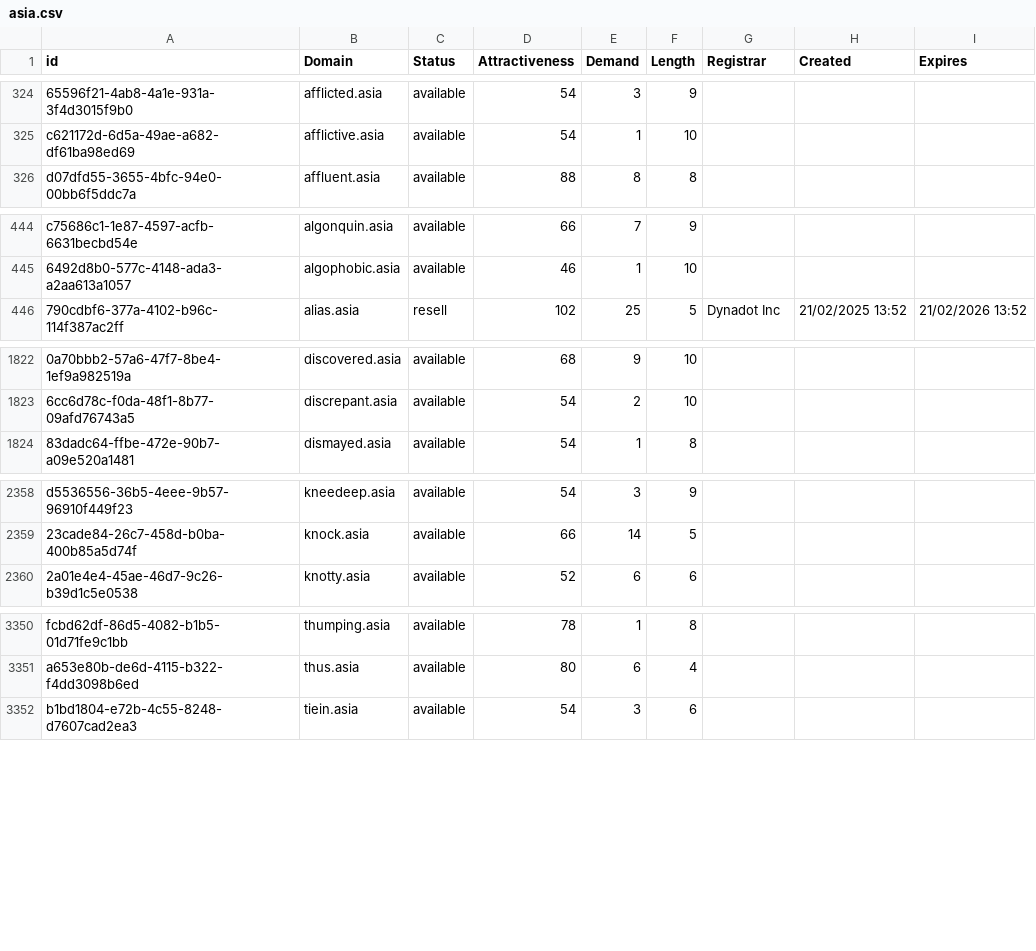
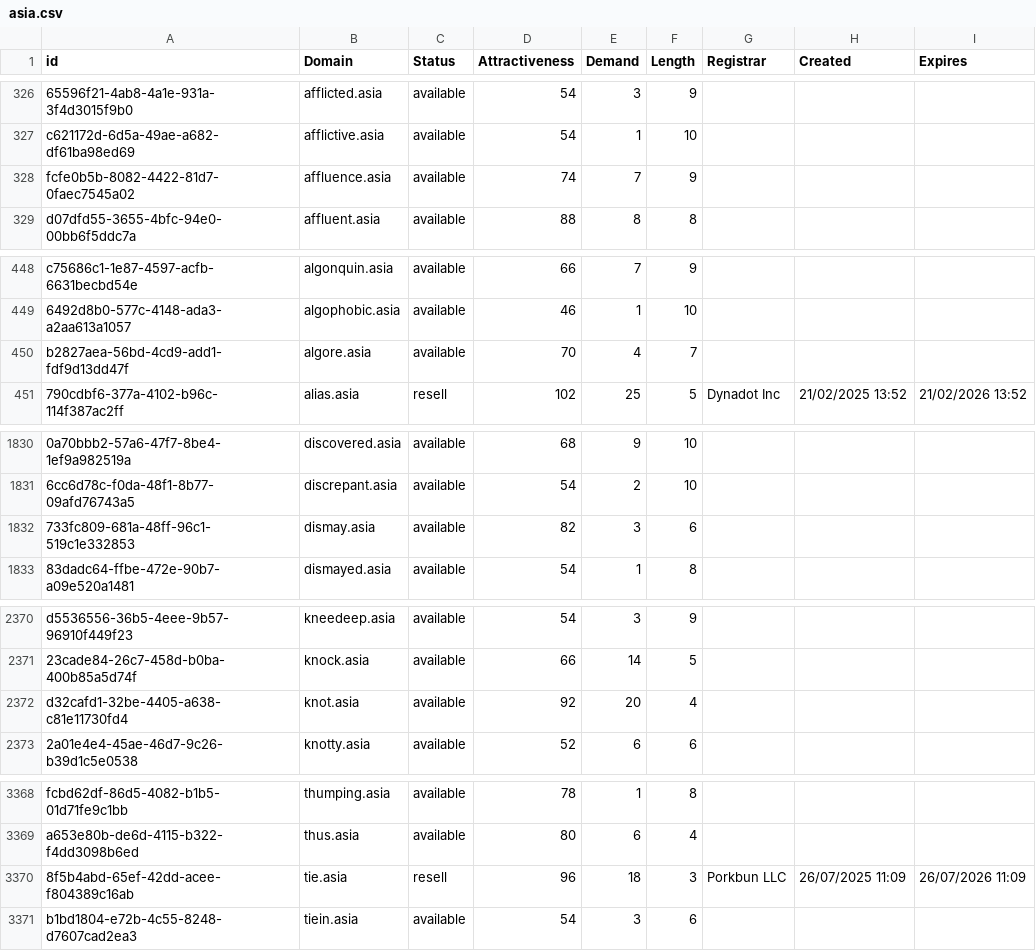
Before and after one commit to UniqueDomains/asia-oneword-domains, a CSV file: asia.csv, drawn as a sheet; only a part is shown, gaps mark what is left out; the diff covers the shown part only; the diff names each change by its address in the sheet, - before the commit and + after, or states it on an @@ line.

```diff
--- a/asia.csv
+++ b/asia.csv
+row 328: fcfe0b5b-8082-4422-81d7-0faec7545a02 | affluence.asia | available | 74 | 7 | 9
+row 450: b2827aea-56bd-4cd9-add1-fdf9d13dd47f | algore.asia | available | 70 | 4 | 7
+row 1832: 733fc809-681a-48ff-96c1-519c1e332853 | dismay.asia | available | 82 | 3 | 6
+row 2372: d32cafd1-32be-4405-a638-c81e11730fd4 | knot.asia | available | 92 | 20 | 4
+row 3370: 8f5b4abd-65ef-42dd-acee-f804389c16ab | tie.asia | resell | 96 | 18 | 3 | Porkbun LLC | 26/07/2025 11:09 | 26/07/2026 11:09
```
Also changed, not shown: 15 added rows and 3 edited cells elsewhere in this file, 2 other files.
